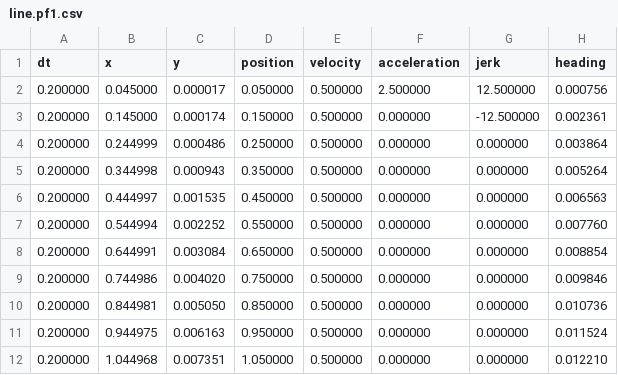
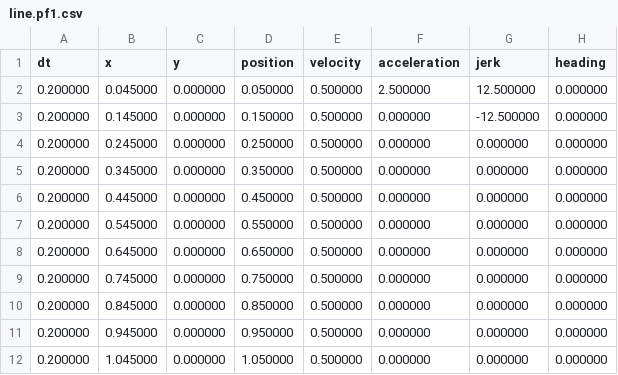
Before and after one commit to IronMechDevelopers/DeepSpace2019, a CSV file: src/main/deploy/output/line.pf1.csv, drawn as a sheet; only a part is shown; the diff covers the shown part only.

```diff
--- a/src/main/deploy/output/line.pf1.csv
+++ b/src/main/deploy/output/line.pf1.csv
@@ -1,12 +1,12 @@
 dt,x,y,position,velocity,acceleration,jerk,heading
-0.200000,0.045000,0.000017,0.050000,0.500000,2.500000,12.500000,0.000756
-0.200000,0.145000,0.000174,0.150000,0.500000,0.000000,-12.500000,0.002361
-0.200000,0.244999,0.000486,0.250000,0.500000,0.000000,0.000000,0.003864
-0.200000,0.344998,0.000943,0.350000,0.500000,0.000000,0.000000,0.005264
-0.200000,0.444997,0.001535,0.450000,0.500000,0.000000,0.000000,0.006563
-0.200000,0.544994,0.002252,0.550000,0.500000,0.000000,0.000000,0.007760
-0.200000,0.644991,0.003084,0.650000,0.500000,0.000000,0.000000,0.008854
-0.200000,0.744986,0.004020,0.750000,0.500000,0.000000,0.000000,0.009846
-0.200000,0.844981,0.005050,0.850000,0.500000,0.000000,0.000000,0.010736
-0.200000,0.944975,0.006163,0.950000,0.500000,0.000000,0.000000,0.011524
-0.200000,1.044968,0.007351,1.050000,0.500000,0.000000,0.000000,0.012210
+0.200000,0.045000,0.000000,0.050000,0.500000,2.500000,12.500000,0.000000
+0.200000,0.145000,0.000000,0.150000,0.500000,0.000000,-12.500000,0.000000
+0.200000,0.245000,0.000000,0.250000,0.500000,0.000000,0.000000,0.000000
+0.200000,0.345000,0.000000,0.350000,0.500000,0.000000,0.000000,0.000000
+0.200000,0.445000,0.000000,0.450000,0.500000,0.000000,0.000000,0.000000
+0.200000,0.545000,0.000000,0.550000,0.500000,0.000000,0.000000,0.000000
+0.200000,0.645000,0.000000,0.650000,0.500000,0.000000,0.000000,0.000000
+0.200000,0.745000,0.000000,0.750000,0.500000,0.000000,0.000000,0.000000
+0.200000,0.845000,0.000000,0.850000,0.500000,0.000000,0.000000,0.000000
+0.200000,0.945000,0.000000,0.950000,0.500000,0.000000,0.000000,0.000000
+0.200000,1.045000,0.000000,1.050000,0.500000,0.000000,0.000000,0.000000
```
Also changed, not shown: 1 added row, 1 removed row and 124 edited cells elsewhere in this file, src/main/deploy/output/line.left.pf1.csv, src/main/deploy/output/line.right.pf1.csv, 9 other files.
